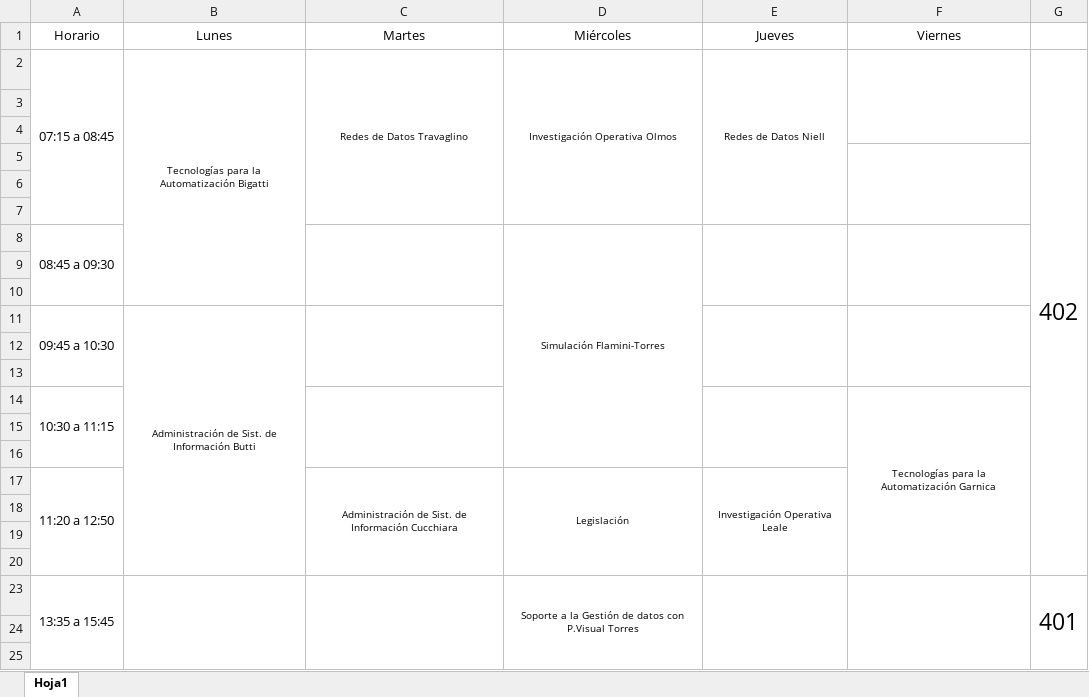
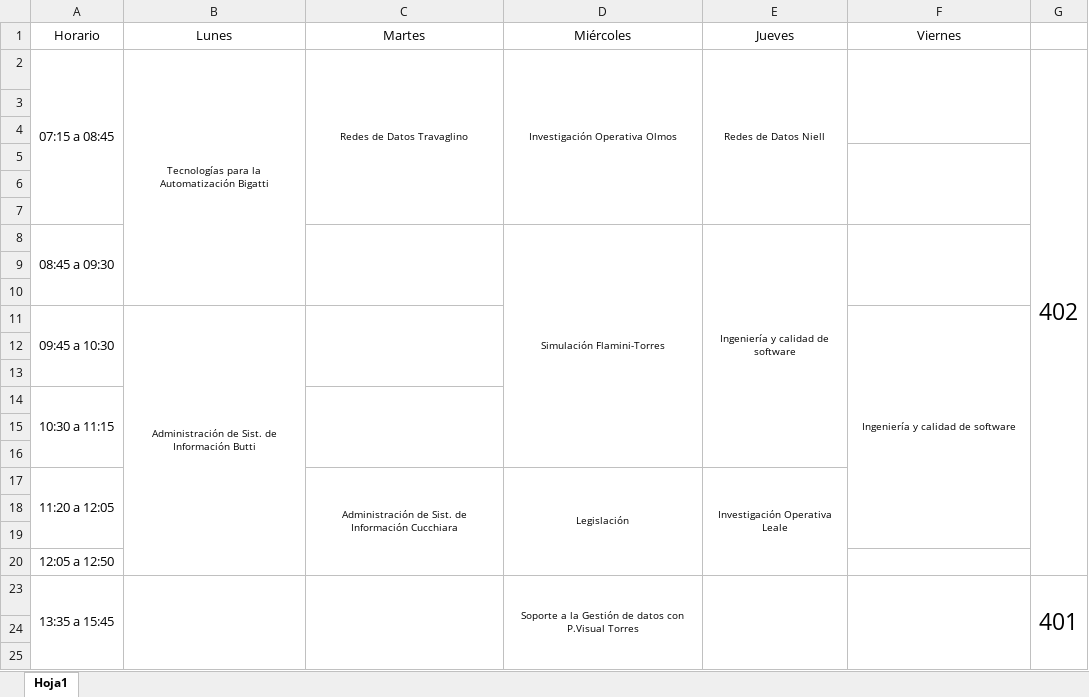
Before and after one commit to MondinoJuan/Sistemas-2025, an Excel workbook: Horarios 2025.xlsx, sheet Hoja1, drawn as a sheet; only a part is shown; values as stored, in another font and other column widths than the file's, no borders; the diff names each change by its address in the sheet, - before the commit and + after, or states it on an @@ line.

Commit message:
Actualizo horarios

```diff
--- a/Horarios 2025.xlsx (sheet Hoja1)
+++ b/Horarios 2025.xlsx (sheet Hoja1)
-E8 (Jueves): (empty)
+E8 (Jueves): Ingeniería y calidad de software
-E8:E10 merged
+E8:E16 merged
-E11:E13 merged
-F11 (Viernes): (empty)
+F11 (Viernes): Ingeniería y calidad de software
-F11:F13 merged
+F11:F19 merged
-E14:E16 merged
-F14 (Viernes): Tecnologías para la Automatización Garnica
+F14 (Viernes): (empty)
-F14:F20 merged
-A17 (Horario): 11:20 a 12:50
+A17 (Horario): 11:20 a 12:05
-A17:A20 merged
+A17:A19 merged
-A20 (Horario): (empty)
+A20 (Horario): 12:05 a 12:50
```
